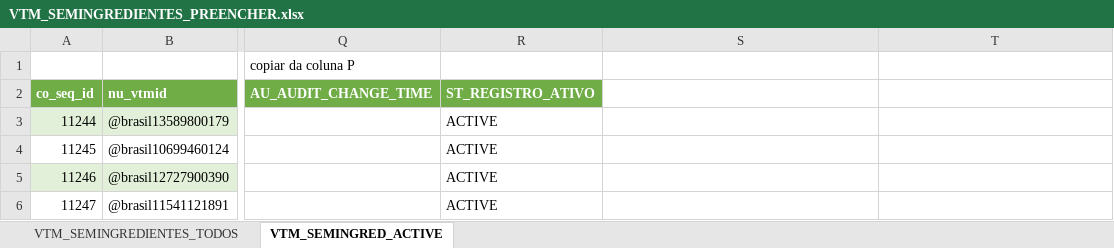
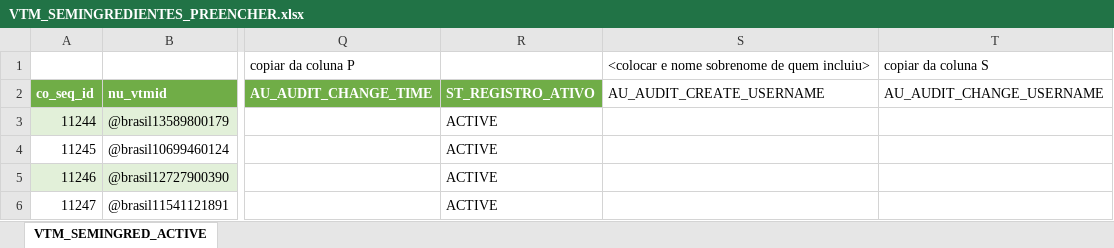
Before and after one commit to moaassis/https-git-codecommit.sa-east-1.amazonaws.com-v1-repos-ips-brasil-documentos, an Excel workbook: Entregaveis/1.RepositorioSemantico/Terminologias/OBM/BaseOBM/COrrigirBaseOBM/VTM_SEMINGREDIENTES_PREENCHER.xlsx, sheet VTM_SEMINGRED_ACTIVE, drawn as a sheet; only a part is shown, gaps mark what is left out; values as stored, in another font and other column widths than the file's, no borders; the diff names each change by its address in the sheet, - before the commit and + after, or states it on an @@ line.

```diff
--- a/Entregaveis/1.RepositorioSemantico/Terminologias/OBM/BaseOBM/COrrigirBaseOBM/VTM_SEMINGREDIENTES_PREENCHER.xlsx (sheet VTM_SEMINGRED_ACTIVE)
+++ b/Entregaveis/1.RepositorioSemantico/Terminologias/OBM/BaseOBM/COrrigirBaseOBM/VTM_SEMINGREDIENTES_PREENCHER.xlsx (sheet VTM_SEMINGRED_ACTIVE)
-sheet tab: VTM_SEMINGREDIENTES_TODOS
-S1: (empty)
+S1: <colocar e nome sobrenome de quem incluiu>
-T1: (empty)
+T1: copiar da coluna S
-S2: (empty)
+S2: AU_AUDIT_CREATE_USERNAME
-T2: (empty)
+T2: AU_AUDIT_CHANGE_USERNAME
```
Also changed, not shown: 3 other files.
